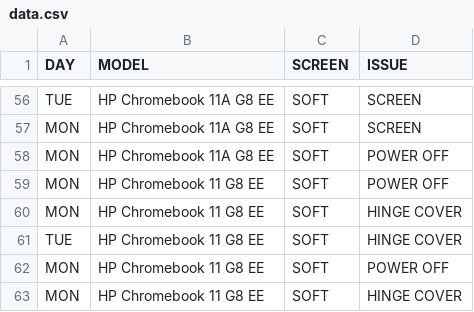
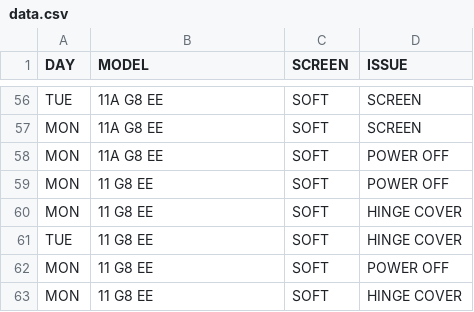
Before and after one commit to AlexFoster10/CHROMEBOOK_ML, a CSV file: data.csv, drawn as a sheet; only a part is shown, gaps mark what is left out; the diff covers the shown part only; the diff names each change by its address in the sheet, - before the commit and + after, or states it on an @@ line.

```diff
--- a/data.csv
+++ b/data.csv
-B56:B58 (MODEL): HP Chromebook 11A G8 EE
+B56:B58 (MODEL): 11A G8 EE
-B59:B63 (MODEL): HP Chromebook 11 G8 EE
+B59:B63 (MODEL): 11 G8 EE
```
Also changed, not shown: 54 edited cells elsewhere in this file, 1 other file.
